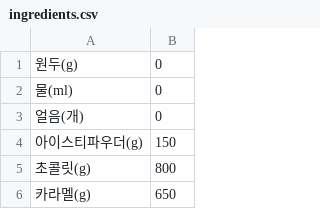
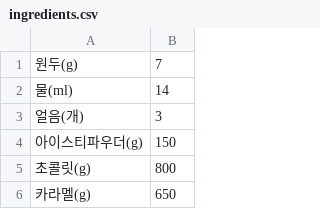
Before and after one commit to AttBHtBt/majorBasicProject, a CSV file: majorBasicProject/Kiosk/src/ingredients.csv, drawn as a sheet; only a part is shown.

```diff
--- a/majorBasicProject/Kiosk/src/ingredients.csv
+++ b/majorBasicProject/Kiosk/src/ingredients.csv
@@ -1,4 +1,4 @@
-원두(g),0
-물(ml),0
-얼음(개),0
+원두(g),7
+물(ml),14
+얼음(개),3
 아이스티파우더(g),150
```
Also changed, not shown: 2 other files.
